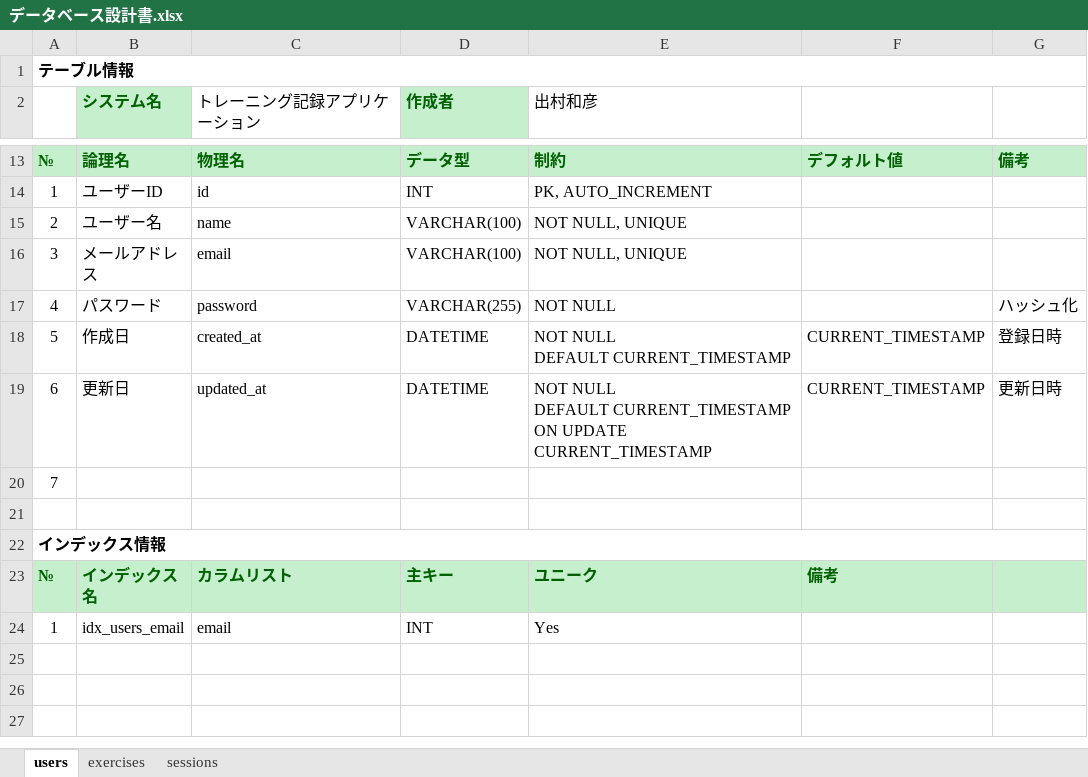
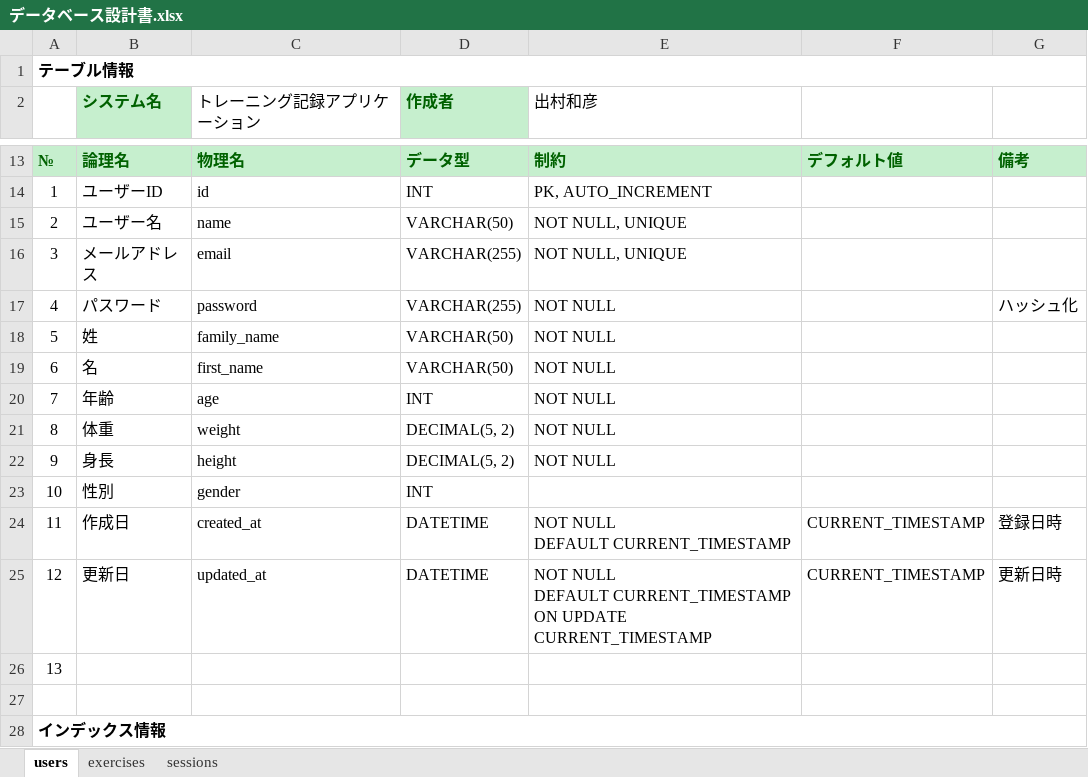
Before and after one commit to KAZ5298/TrainingRecordApp, an Excel workbook: ドキュメント/02 詳細設計/データベース設計書.xlsx, sheet users, drawn as a sheet; only a part is shown, gaps mark what is left out; the shorter side is filled out with more unchanged rows; values as stored, in another font and other column widths than the file's, no borders; addresses are those after the commit; the diff names each change by its address in the sheet, - before the commit and + after, or states it on an @@ line.

Commit message:
データベース設計書 users修正

```diff
--- a/ドキュメント/02 詳細設計/データベース設計書.xlsx (sheet users)
+++ b/ドキュメント/02 詳細設計/データベース設計書.xlsx (sheet users)
-D15 (作成者): VARCHAR(100)
+D15 (作成者): VARCHAR(50)
-D16 (作成者): VARCHAR(100)
+D16 (作成者): VARCHAR(255)
+row 18: 5 | 姓 | family_name | VARCHAR(50) | NOT NULL
+row 19: 6 | 名 | first_name | VARCHAR(50) | NOT NULL
+row 20: 7 | 年齢 | age | INT | NOT NULL
+row 21: 8 | 体重 | weight | DECIMAL(5, 2) | NOT NULL
+row 22: 9 | 身長 | height | DECIMAL(5, 2) | NOT NULL
+row 23: 10 | 性別 | gender | INT
-A24: 5
+A24: 11
-A25: 6
+A25: 12
-A26: 7
+A26: 13
```
Also changed, not shown: sheet exercises.
